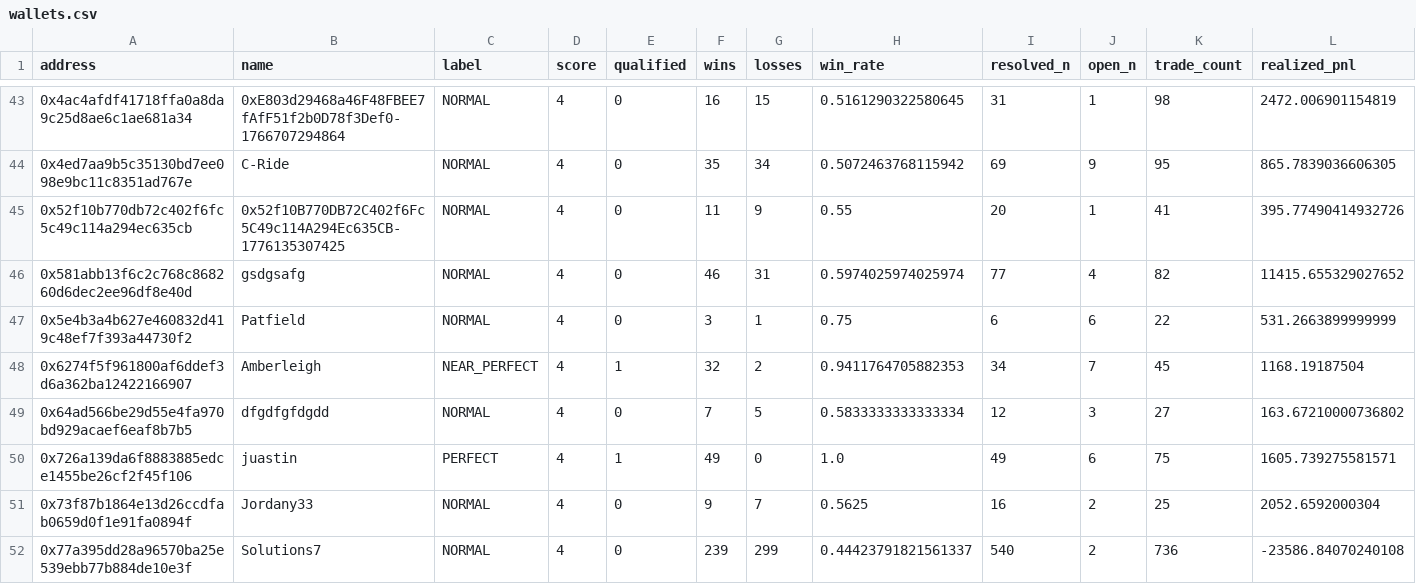
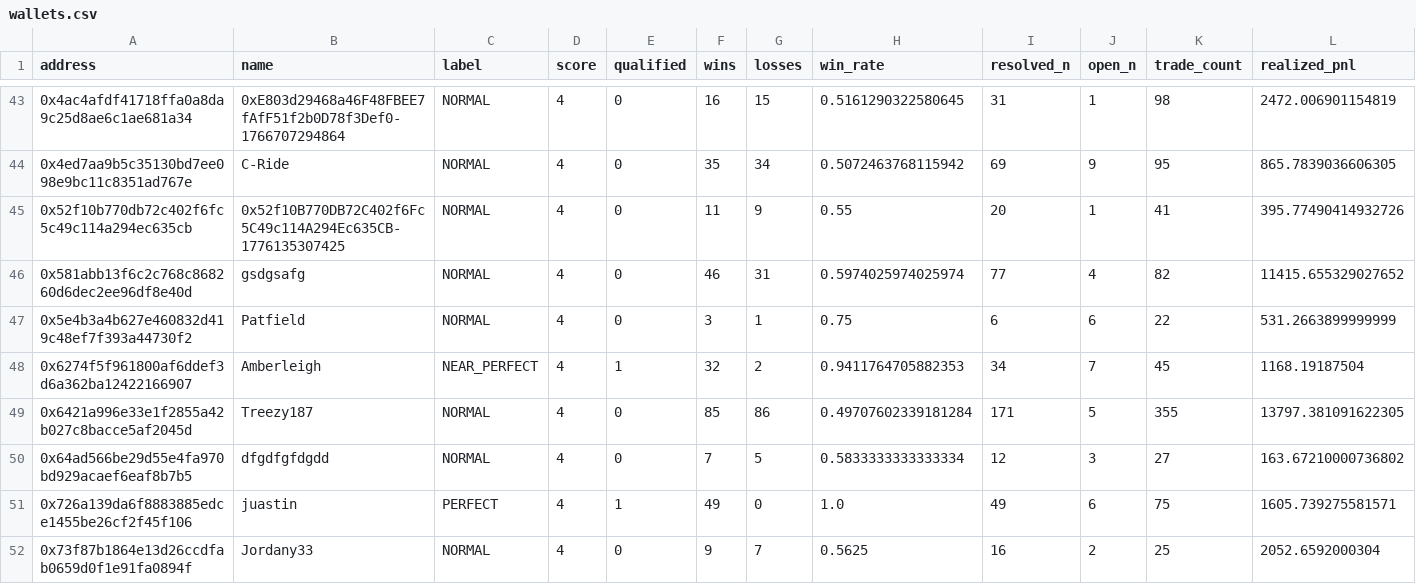
Before and after one commit to sophie-nguyenthuthuy/polycopy, a CSV file: data/wallets.csv, drawn as a sheet; only a part is shown, gaps mark what is left out; the shorter side is filled out with more unchanged rows; rows hold the shown columns only; the diff covers the shown part only; the diff names each change by its address in the sheet, - before the commit and + after, or states it on an @@ line.

```diff
--- a/data/wallets.csv
+++ b/data/wallets.csv
+row 49: 0x6421a996e33e1f2855a42b027c8bacce5af2045d | Treezy187 | NORMAL | 4 | 0 | 85 | 86 | 0.49707602339181284 | 171 | 5 | 355 | 13797.381091622305
```
Also changed, not shown: 2 added rows and 18 edited cells elsewhere in this file, data/fills.csv, 3 other files.
